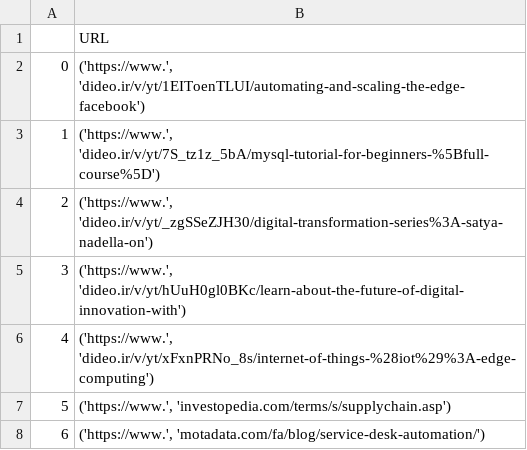
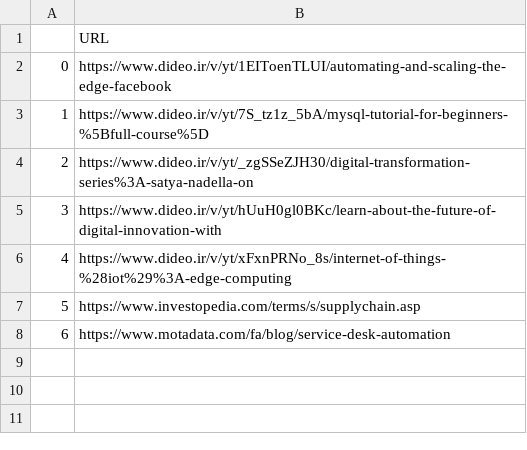
Before and after one commit to omid724/links_manager, a CSV file: Data/output/first_table.csv, drawn as a sheet.

```diff
--- a/Data/output/first_table.csv
+++ b/Data/output/first_table.csv
@@ -1,8 +1,8 @@
 ,URL
-0,"('https://www.', 'dideo.ir/v/yt/1EIToenTLUI/automating-and-scaling-the-edge-facebook')"
-1,"('https://www.', 'dideo.ir/v/yt/7S_tz1z_5bA/mysql-tutorial-for-beginners-%5Bfull-course%5D')"
-2,"('https://www.', 'dideo.ir/v/yt/_zgSSeZJH30/digital-transformation-series%3A-satya-nadella-on')"
-3,"('https://www.', 'dideo.ir/v/yt/hUuH0gl0BKc/learn-about-the-future-of-digital-innovation-with')"
-4,"('https://www.', 'dideo.ir/v/yt/xFxnPRNo_8s/internet-of-things-%28iot%29%3A-edge-computing')"
-5,"('https://www.', 'investopedia.com/terms/s/supplychain.asp')"
-6,"('https://www.', 'motadata.com/fa/blog/service-desk-automation/')"
+0,https://www.dideo.ir/v/yt/1EIToenTLUI/automating-and-scaling-the-edge-facebook
+1,https://www.dideo.ir/v/yt/7S_tz1z_5bA/mysql-tutorial-for-beginners-%5Bfull-course%5D
+2,https://www.dideo.ir/v/yt/_zgSSeZJH30/digital-transformation-series%3A-satya-nadella-on
+3,https://www.dideo.ir/v/yt/hUuH0gl0BKc/learn-about-the-future-of-digital-innovation-with
+4,https://www.dideo.ir/v/yt/xFxnPRNo_8s/internet-of-things-%28iot%29%3A-edge-computing
+5,https://www.investopedia.com/terms/s/supplychain.asp
+6,https://www.motadata.com/fa/blog/service-desk-automation
```
Also changed, not shown: 2 other files.
